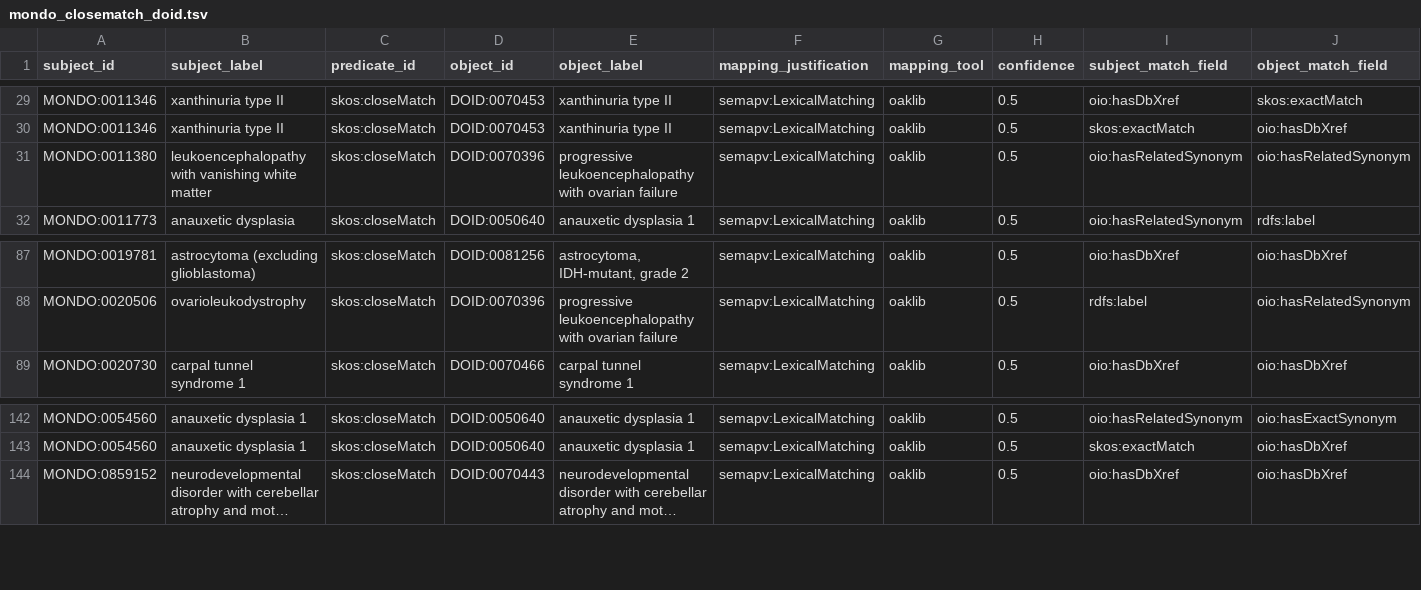
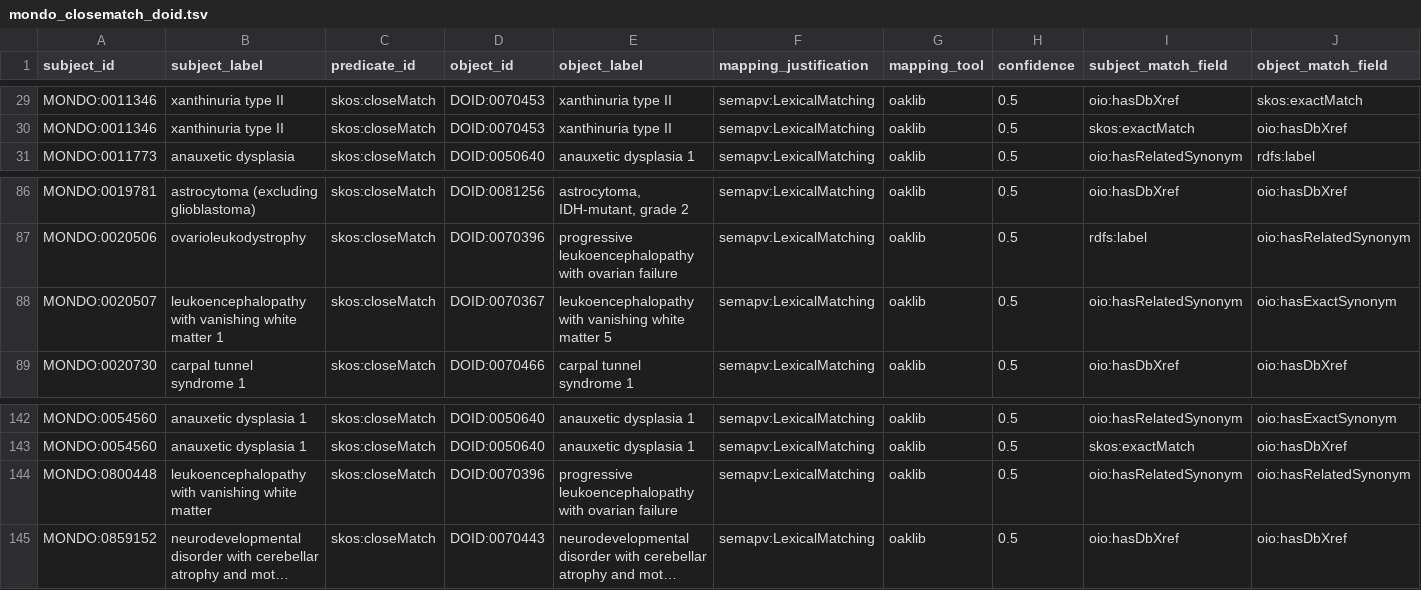
Before and after one commit to monarch-initiative/mondo-ingest, a TSV file: src/ontology/lexmatch/split-mapping-set/mondo_closematch_doid.tsv, drawn as a sheet; only a part is shown, gaps mark what is left out; long unchanged cells end in …; removed rows and columns are numbered as before the commit, all else as after; rows hold the shown columns only; the diff names each change by its address in the sheet, - before the commit and + after, or states it on an @@ line.

```diff
--- a/src/ontology/lexmatch/split-mapping-set/mondo_closematch_doid.tsv
+++ b/src/ontology/lexmatch/split-mapping-set/mondo_closematch_doid.tsv
-row 31: MONDO:0011380 | leukoencephalopathy with vanishing white matter | skos:closeMatch | DOID:0070396 | progressive leukoencephalopathy with ovarian failure | semapv:LexicalMatching | oaklib | 0.5 | oio:hasRelatedSynonym | oio:hasRelatedSynonym
+row 88: MONDO:0020507 | leukoencephalopathy with vanishing white matter 1 | skos:closeMatch | DOID:0070367 | leukoencephalopathy with vanishing white matter 5 | semapv:LexicalMatching | oaklib | 0.5 | oio:hasRelatedSynonym | oio:hasExactSynonym
+row 144: MONDO:0800448 | leukoencephalopathy with vanishing white matter | skos:closeMatch | DOID:0070396 | progressive leukoencephalopathy with ovarian failure | semapv:LexicalMatching | oaklib | 0.5 | oio:hasRelatedSynonym | oio:hasRelatedSynonym
```
Also changed, not shown: src/ontology/lexmatch/split-mapping-set/mondo_closematch_omim.tsv, src/ontology/lexmatch/split-mapping-set/mondo_closematch_omimps.tsv, 2 other files.
